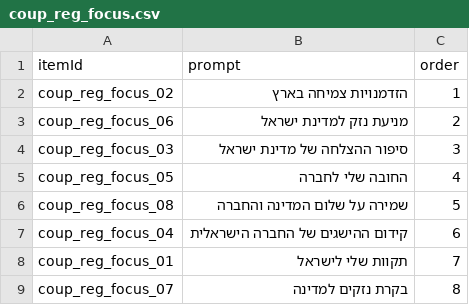
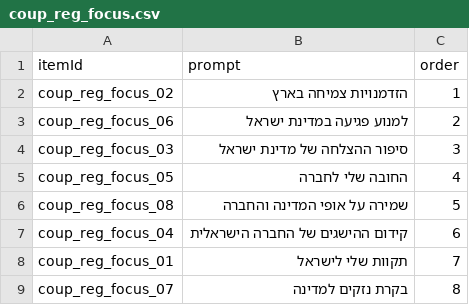
Before and after one commit to yanivabir/coup_exp1, a CSV file: static/coup_reg_focus.csv, drawn as a sheet.

Commit message:
ran comments coup reg focus

```diff
--- a/static/coup_reg_focus.csv
+++ b/static/coup_reg_focus.csv
@@ -2,6 +2,6 @@ itemId,prompt,order
 coup_reg_focus_02,הזדמנויות צמיחה בארץ,1
-coup_reg_focus_06,מניעת נזק למדינת ישראל,2
+coup_reg_focus_06,למנוע פגיעה במדינת ישראל,2
 coup_reg_focus_03,סיפור ההצלחה של מדינת ישראל,3
 coup_reg_focus_05,החובה שלי לחברה,4
-coup_reg_focus_08,שמירה על שלום המדינה והחברה,5
+coup_reg_focus_08,שמירה על אופי המדינה והחברה,5
 coup_reg_focus_04,קידום ההישגים של החברה הישראלית,6
```
